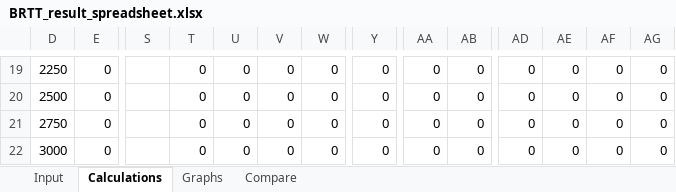
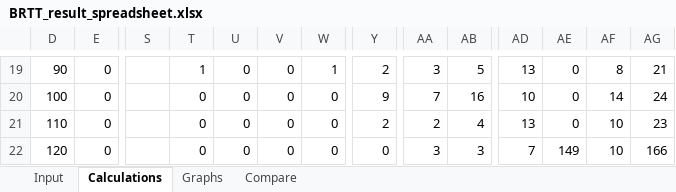
Before and after one commit to Kristabu/TTK4147-Group23, an Excel workbook: ex5_avr_uc3_brtt/BRTT_result_spreadsheet.xlsx, sheet Calculations, drawn as a sheet; only a part is shown, gaps mark what is left out; values as stored, in another font and other column widths than the file's, no borders; the diff covers the shown part only; the diff names each change by its address in the sheet, - before the commit and + after, or states it on an @@ line.

```diff
--- a/ex5_avr_uc3_brtt/BRTT_result_spreadsheet.xlsx (sheet Calculations)
+++ b/ex5_avr_uc3_brtt/BRTT_result_spreadsheet.xlsx (sheet Calculations)
-D19: 2250
+D19: 90
-T19: 0
+T19: 1
-W19: 0
+W19: 1
-Y19: 0
+Y19: 2
-AA19: 0
+AA19: 3
-AB19: 0
+AB19: 5
-AD19: 0
+AD19: 13
-AF19: 0
+AF19: 8
-AG19: 0
+AG19: 21
-D20: 2500
+D20: 100
-Y20: 0
+Y20: 9
-AA20: 0
+AA20: 7
-AB20: 0
+AB20: 16
-AD20: 0
+AD20: 10
-AF20: 0
+AF20: 14
-AG20: 0
+AG20: 24
-D21: 2750
+D21: 110
-Y21: 0
+Y21: 2
-AA21: 0
+AA21: 2
-AB21: 0
+AB21: 4
-AD21: 0
+AD21: 13
-AF21:AF22: 0
+AF21:AF22: 10
-AG21: 0
+AG21: 23
-D22: 3000
+D22: 120
-AA22: 0
+AA22: 3
-AB22: 0
+AB22: 3
-AD22: 0
+AD22: 7
-AE22: 0
+AE22: 149
-AG22: 0
+AG22: 166
```
Also changed, not shown: 8 added rows, 8 removed rows and 104 edited cells elsewhere in this sheet, sheet Input, sheet Graphs, hidden cells, charts or pictures.
